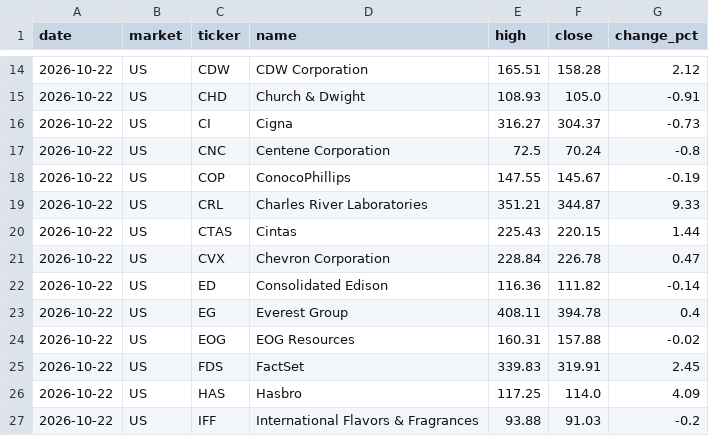
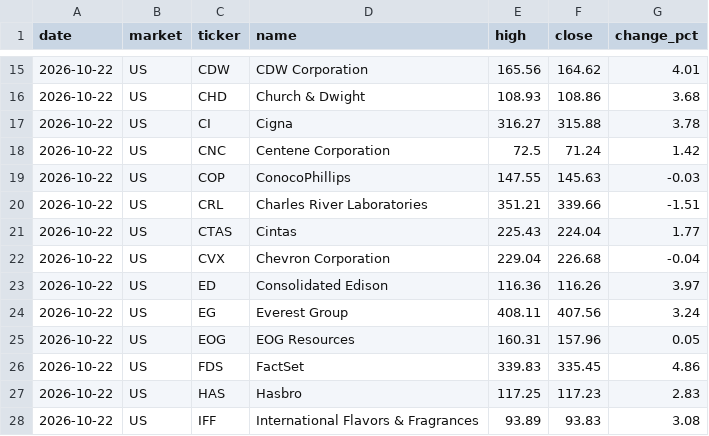
Before and after one commit to su402011-hash/high52-scanner, a CSV file: outputs/latest_highs.csv, drawn as a sheet; only a part is shown, gaps mark what is left out; the diff covers the shown part only.

```diff
--- a/outputs/latest_highs.csv
+++ b/outputs/latest_highs.csv
@@ -14,14 +15,14 @@
-2026-10-22,US,CDW,CDW Corporation,165.51,158.28,2.12
-2026-10-22,US,CHD,Church & Dwight,108.93,105.0,-0.91
-2026-10-22,US,CI,Cigna,316.27,304.37,-0.73
-2026-10-22,US,CNC,Centene Corporation,72.5,70.24,-0.8
-2026-10-22,US,COP,ConocoPhillips,147.55,145.67,-0.19
-2026-10-22,US,CRL,Charles River Laboratories,351.21,344.87,9.33
-2026-10-22,US,CTAS,Cintas,225.43,220.15,1.44
-2026-10-22,US,CVX,Chevron Corporation,228.84,226.78,0.47
-2026-10-22,US,ED,Consolidated Edison,116.36,111.82,-0.14
-2026-10-22,US,EG,Everest Group,408.11,394.78,0.4
-2026-10-22,US,EOG,EOG Resources,160.31,157.88,-0.02
-2026-10-22,US,FDS,FactSet,339.83,319.91,2.45
-2026-10-22,US,HAS,Hasbro,117.25,114.0,4.09
-2026-10-22,US,IFF,International Flavors & Fragrances,93.88,91.03,-0.2
+2026-10-22,US,CDW,CDW Corporation,165.56,164.62,4.01
+2026-10-22,US,CHD,Church & Dwight,108.93,108.86,3.68
+2026-10-22,US,CI,Cigna,316.27,315.88,3.78
+2026-10-22,US,CNC,Centene Corporation,72.5,71.24,1.42
+2026-10-22,US,COP,ConocoPhillips,147.55,145.63,-0.03
+2026-10-22,US,CRL,Charles River Laboratories,351.21,339.66,-1.51
+2026-10-22,US,CTAS,Cintas,225.43,224.04,1.77
+2026-10-22,US,CVX,Chevron Corporation,229.04,226.68,-0.04
+2026-10-22,US,ED,Consolidated Edison,116.36,116.26,3.97
+2026-10-22,US,EG,Everest Group,408.11,407.56,3.24
+2026-10-22,US,EOG,EOG Resources,160.31,157.96,0.05
+2026-10-22,US,FDS,FactSet,339.83,335.45,4.86
+2026-10-22,US,HAS,Hasbro,117.25,117.23,2.83
+2026-10-22,US,IFF,International Flavors & Fragrances,93.89,93.83,3.08
```
Also changed, not shown: 2 added rows and 73 edited cells elsewhere in this file, outputs/history.csv, outputs/ranking.csv, 2 other files.
